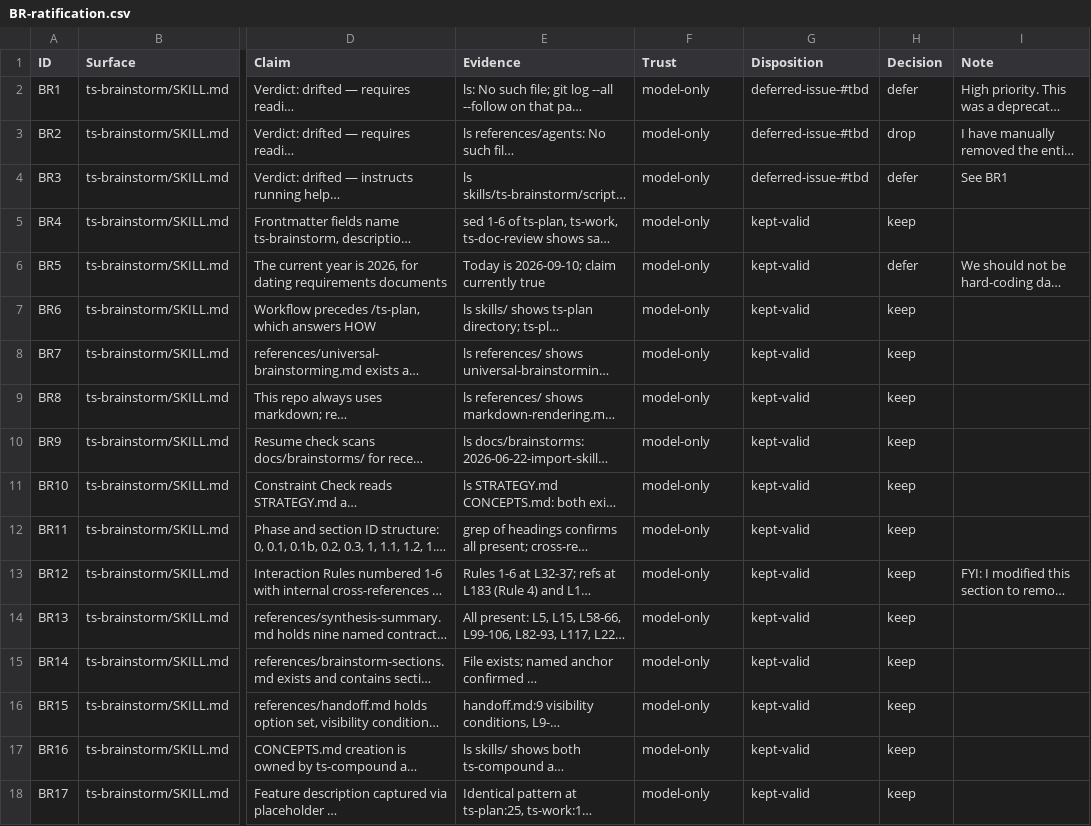
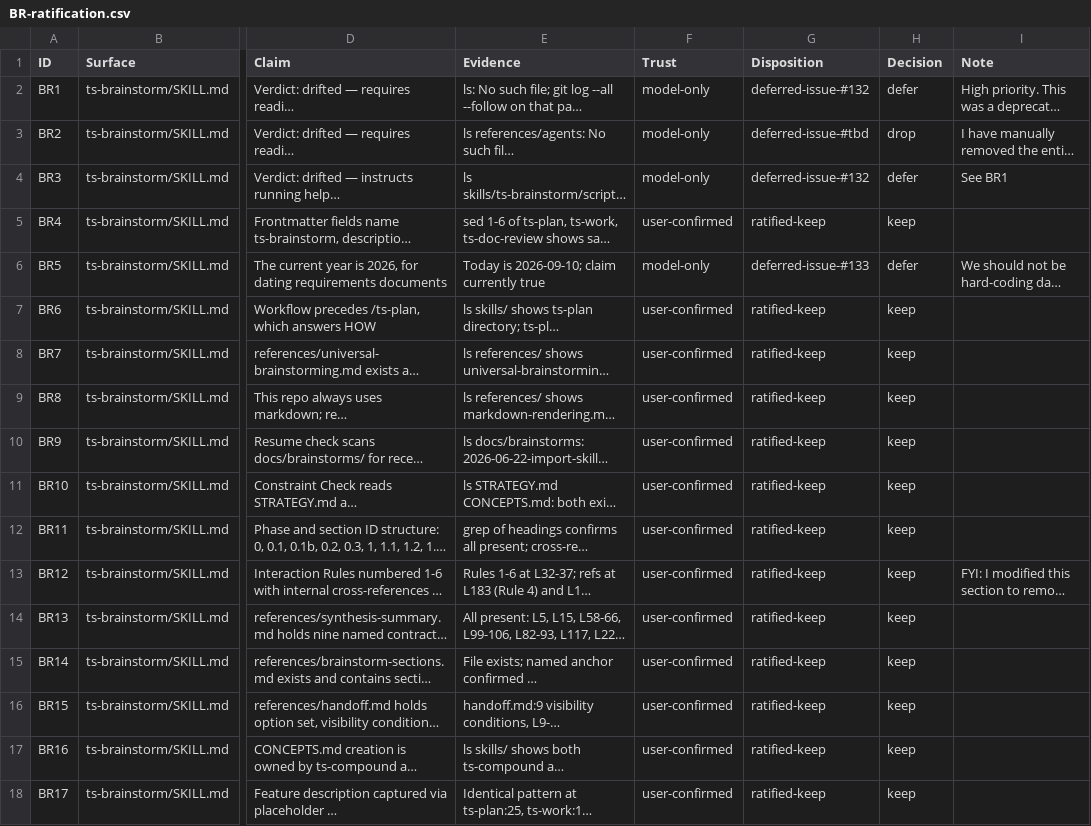
Before and after one commit to Taegost/taegosts-skills, a CSV file: resources/doc-ratification/2026-10-08/BR-ratification.csv, drawn as a sheet; only a part is shown, gaps mark what is left out; long unchanged cells end in …; the diff names each change by its address in the sheet, - before the commit and + after, or states it on an @@ line.

```diff
--- a/resources/doc-ratification/2026-10-08/BR-ratification.csv
+++ b/resources/doc-ratification/2026-10-08/BR-ratification.csv
-G2 (Disposition): deferred-issue-#tbd
+G2 (Disposition): deferred-issue-#132
-G4 (Disposition): deferred-issue-#tbd
+G4 (Disposition): deferred-issue-#132
-F5 (Trust): model-only
+F5 (Trust): user-confirmed
-G5 (Disposition): kept-valid
+G5 (Disposition): ratified-keep
-G6 (Disposition): kept-valid
+G6 (Disposition): deferred-issue-#133
-F7:F18 (Trust): model-only
+F7:F18 (Trust): user-confirmed
-G7:G18 (Disposition): kept-valid
+G7:G18 (Disposition): ratified-keep
```
Also changed, not shown: resources/doc-ratification/issue-registry.csv.
